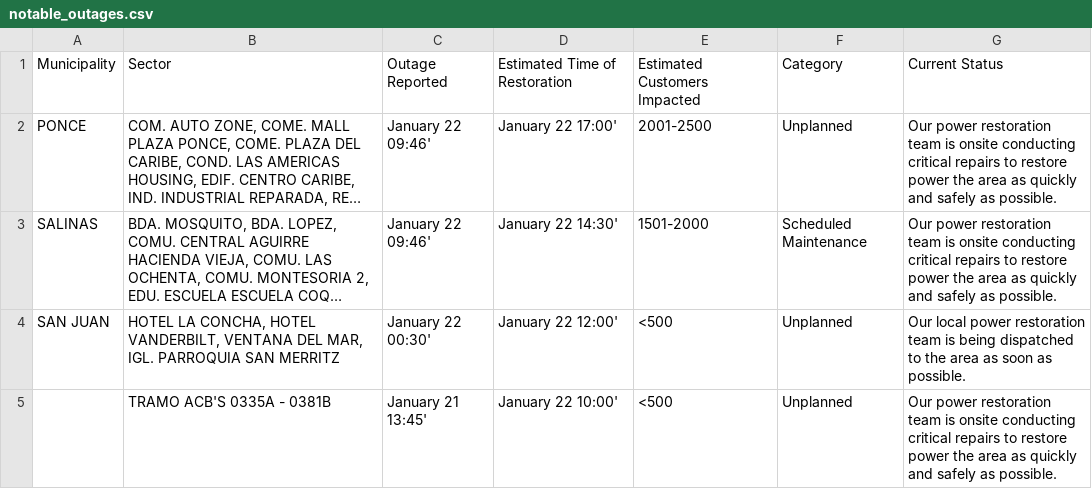
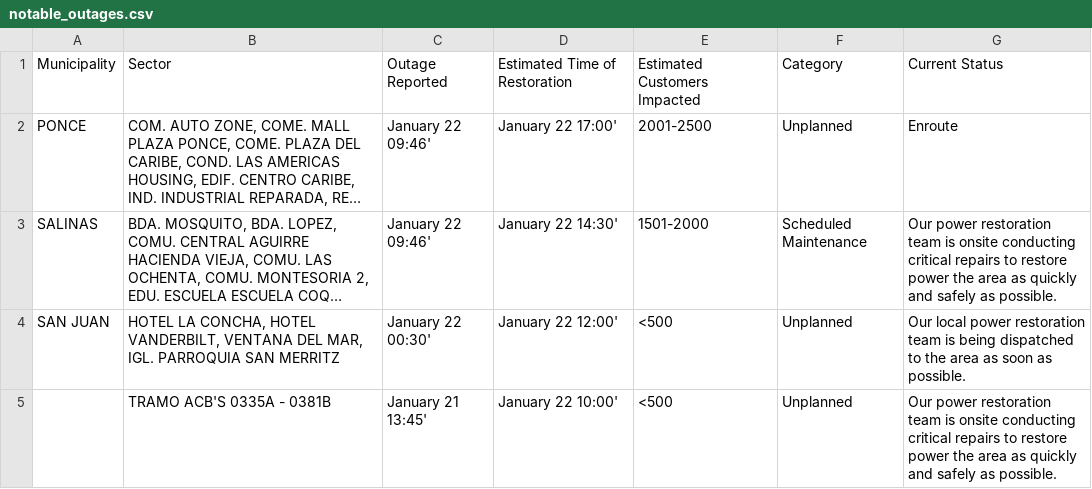
Before and after one commit to SuperSonicHub1/luma-energy-outages, a CSV file: notable_outages.csv, drawn as a sheet; long unchanged cells end in …; the diff names each change by its address in the sheet, - before the commit and + after, or states it on an @@ line.

```diff
--- a/notable_outages.csv
+++ b/notable_outages.csv
-G2: Our power restoration team is onsite conducting critical repairs to restore power the area as quickly and safely as possible.
+G2: Enroute
```
Also changed, not shown: 2 other files.
